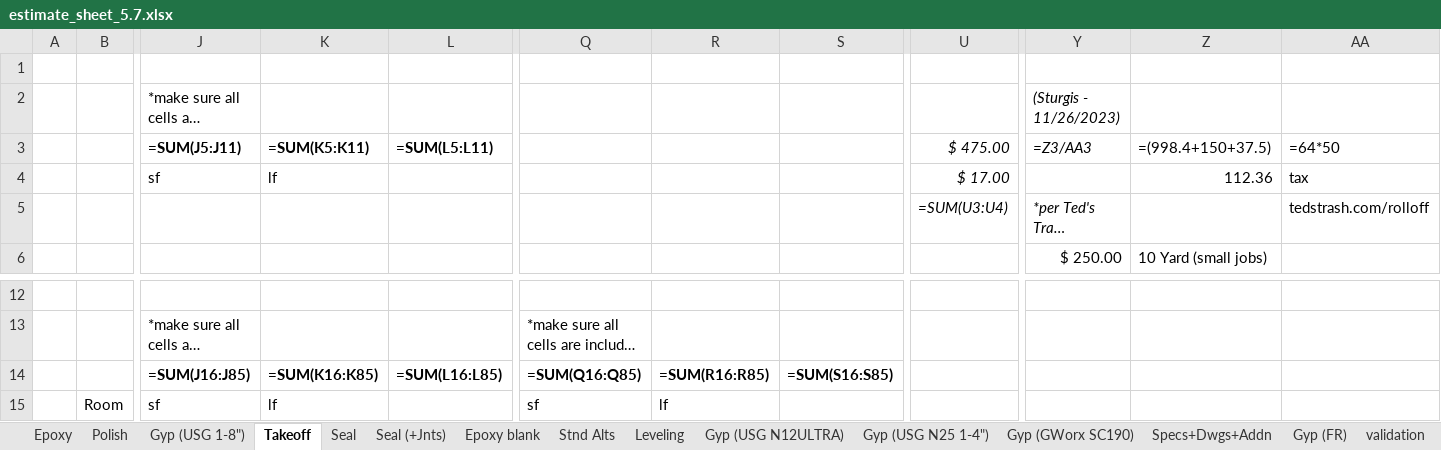
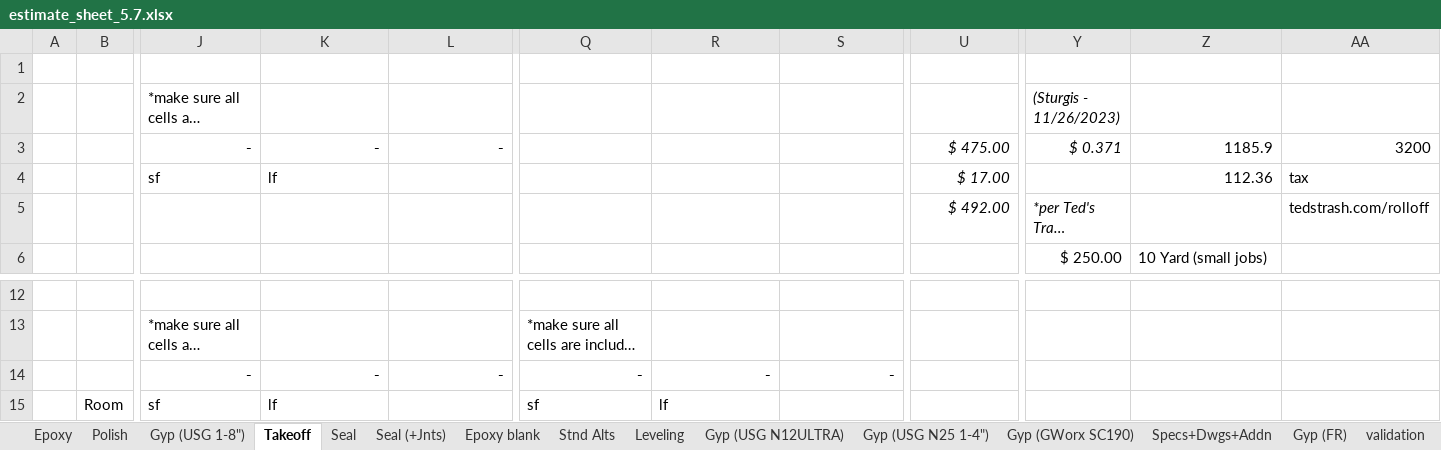
Before and after one commit to HDLC01/Treadwell-Proposal-Tool, an Excel workbook: backend/templates/estimate_sheet_5.7.xlsx, sheet Takeoff, drawn as a sheet; only a part is shown, gaps mark what is left out; long unchanged cells end in …; values as stored, in another font and other column widths than the file's, no borders; formulas without a stored value are shown as written; removed rows and columns are numbered as before the commit, all else as after; rows hold the shown columns only; the diff names each change by its address in the sheet, - before the commit and + after, or states it on an @@ line.

```diff
--- a/backend/templates/estimate_sheet_5.7.xlsx (sheet Takeoff)
+++ b/backend/templates/estimate_sheet_5.7.xlsx (sheet Takeoff)
-J3: =SUM(J5:J11)
+J3: -
-K3: =SUM(K5:K11)
+K3: -
-L3: =SUM(L5:L11)
+L3: -
-Y3: =Z3/AA3
+Y3: $ 0.371
-Z3: =(998.4+150+37.5)
+Z3: 1185.9
-AA3: =64*50
+AA3: 3200
-U5: =SUM(U3:U4)
+U5: $ 492.00
-row 14:  |  | =SUM(J16:J85) | =SUM(K16:K85) | =SUM(L16:L85) | =SUM(Q16:Q85) | =SUM(R16:R85) | =SUM(S16:S85)
+row 14:  |  | - | - | - | - | - | -
```
Also changed, not shown: sheet Stnd Alts, sheet Epoxy, sheet Epoxy blank, sheet Gyp (USG 1-8"), sheet Leveling, sheet Gyp (USG N12ULTRA), 9 more sheets.
